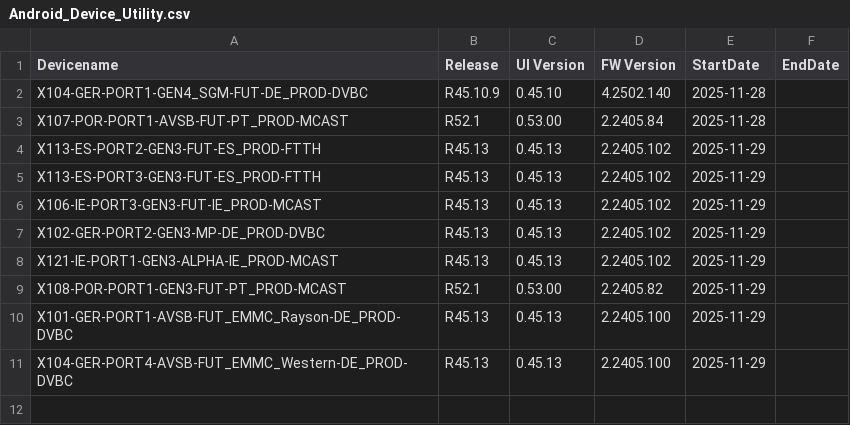
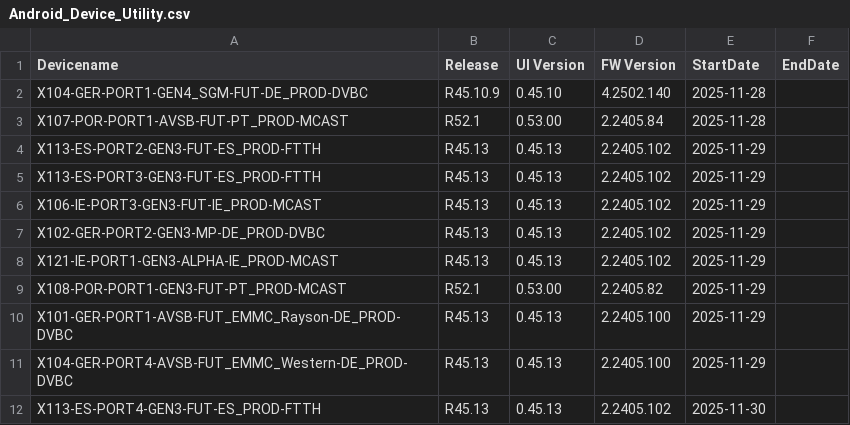
Before and after one commit to VFTV-Testing/VCOEQA-Utilities, a CSV file: DeviceInformation_Utility/Android_Device_Utility.csv, drawn as a sheet.

Commit message:
Update device data for X113-ES-PORT4-GEN3-FUT-ES_PROD-FTTH

```diff
--- a/DeviceInformation_Utility/Android_Device_Utility.csv
+++ b/DeviceInformation_Utility/Android_Device_Utility.csv
@@ -11 +11,2 @@ X101-GER-PORT1-AVSB-FUT_EMMC_Rayson-DE_PROD-DVBC,R45.13,0.45.13,2.2405.100,2025-
 X104-GER-PORT4-AVSB-FUT_EMMC_Western-DE_PROD-DVBC,R45.13,0.45.13,2.2405.100,2025-11-29,
+X113-ES-PORT4-GEN3-FUT-ES_PROD-FTTH,R45.13,0.45.13,2.2405.102,2025-11-30,
```
